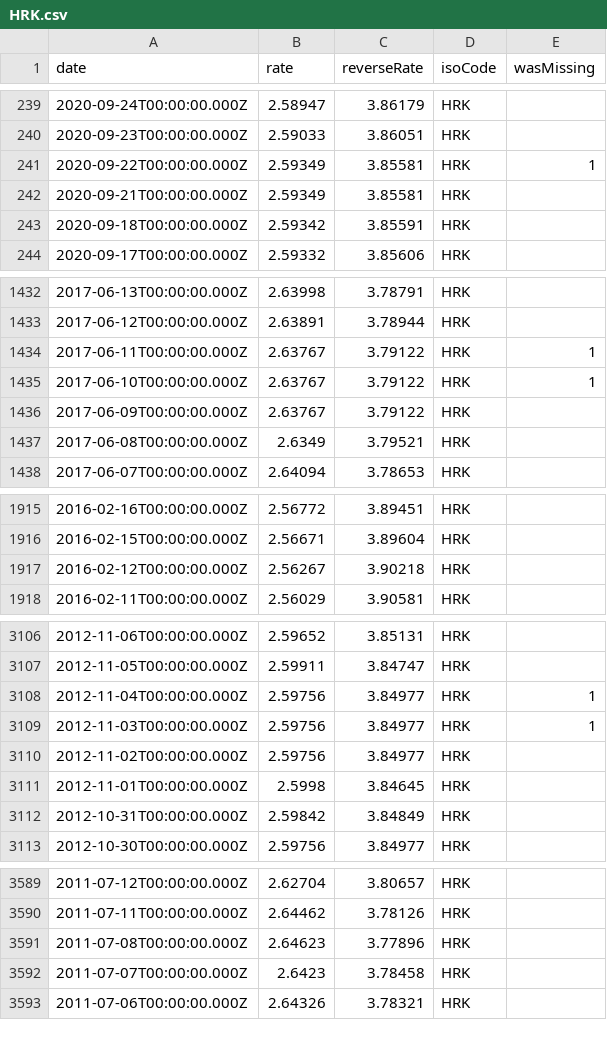
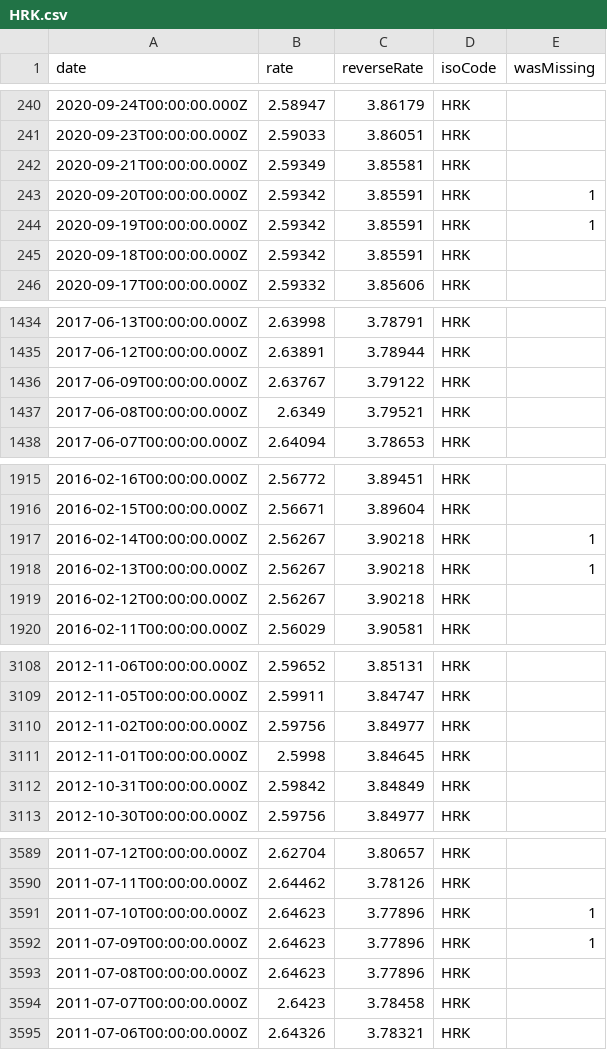
Before and after one commit to LubomirGeorgiev/bnb-currency-exchange-rates, a CSV file: data/HRK.csv, drawn as a sheet; only a part is shown, gaps mark what is left out; removed rows and columns are numbered as before the commit, all else as after; the diff covers the shown part only; the diff names each change by its address in the sheet, - before the commit and + after, or states it on an @@ line.

```diff
--- a/data/HRK.csv
+++ b/data/HRK.csv
-row 241: 2020-09-22T00:00:00.000Z | 2.59349 | 3.85581 | HRK | 1
+row 243: 2020-09-20T00:00:00.000Z | 2.59342 | 3.85591 | HRK | 1
+row 244: 2020-09-19T00:00:00.000Z | 2.59342 | 3.85591 | HRK | 1
-row 1434: 2017-06-11T00:00:00.000Z | 2.63767 | 3.79122 | HRK | 1
-row 1435: 2017-06-10T00:00:00.000Z | 2.63767 | 3.79122 | HRK | 1
+row 1917: 2016-02-14T00:00:00.000Z | 2.56267 | 3.90218 | HRK | 1
+row 1918: 2016-02-13T00:00:00.000Z | 2.56267 | 3.90218 | HRK | 1
-row 3108: 2012-11-04T00:00:00.000Z | 2.59756 | 3.84977 | HRK | 1
-row 3109: 2012-11-03T00:00:00.000Z | 2.59756 | 3.84977 | HRK | 1
+row 3591: 2011-07-10T00:00:00.000Z | 2.64623 | 3.77896 | HRK | 1
+row 3592: 2011-07-09T00:00:00.000Z | 2.64623 | 3.77896 | HRK | 1
```
Also changed, not shown: 3 added rows and 2 removed rows elsewhere in this file, data/CNY.csv, data/INR.csv, 39 other files.
